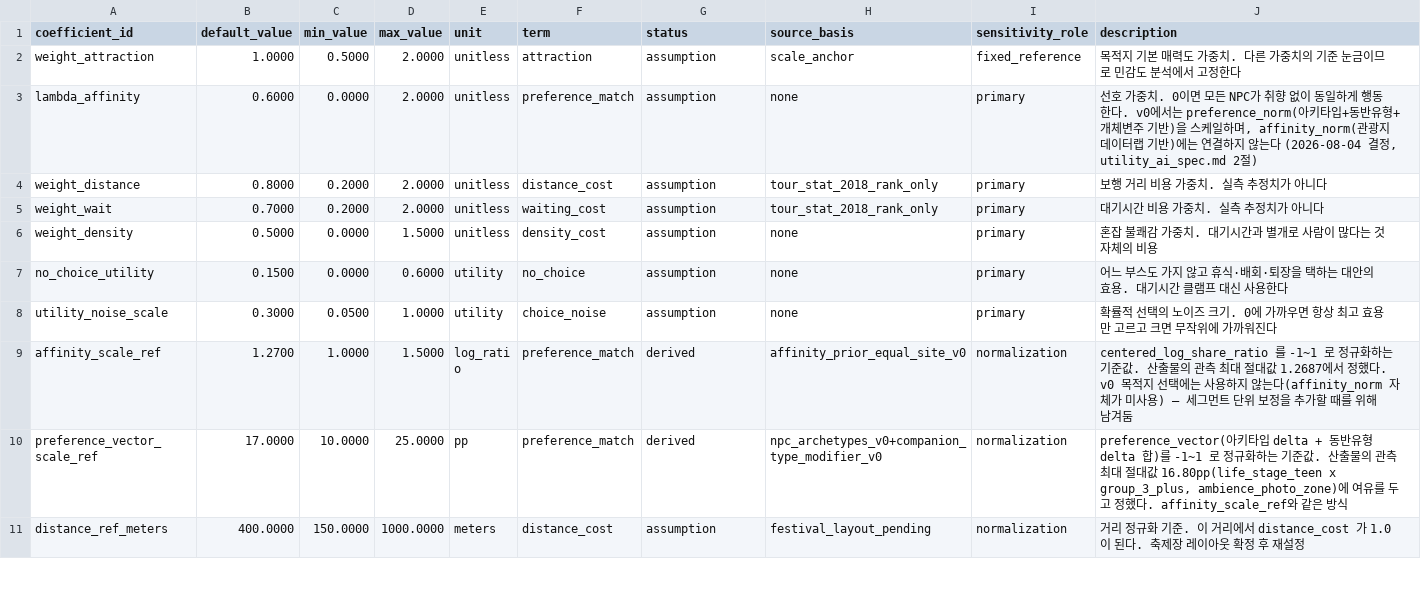
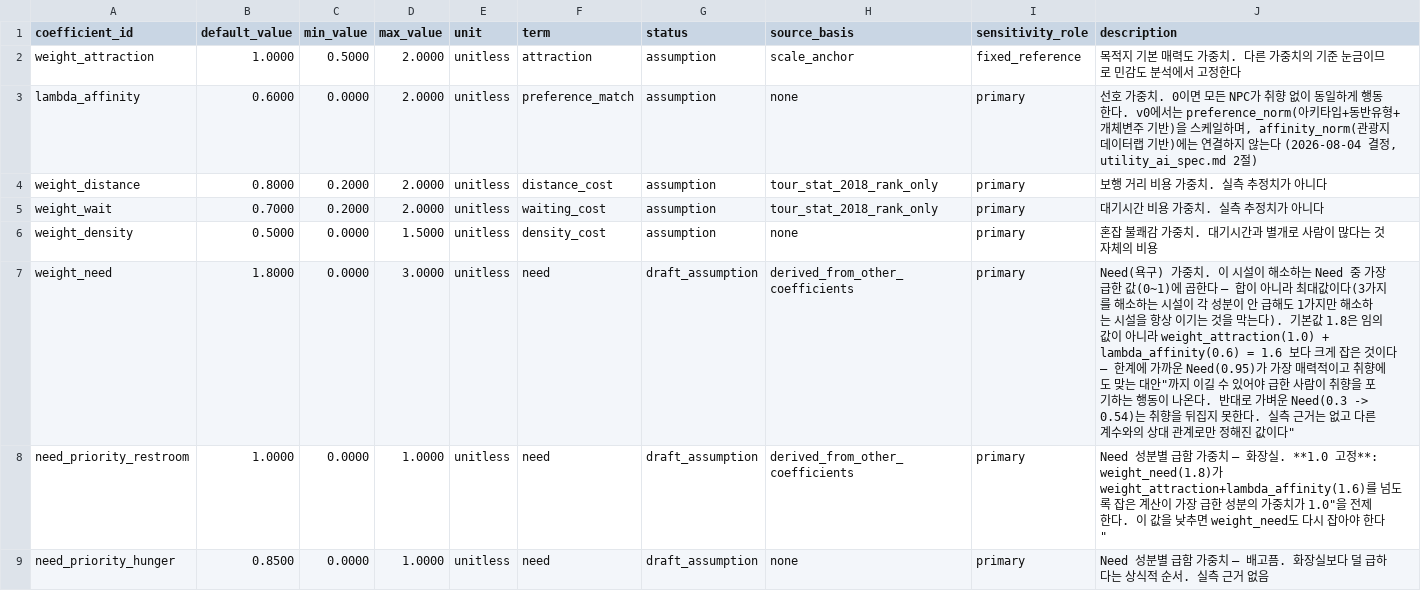
Before and after one commit to Mygarden797/FestaFiesta, a CSV file: data/derived/utility_coefficients_v0.csv, drawn as a sheet; only a part is shown; the shorter side is filled out with more unchanged rows; the diff covers the shown part only.

Commit message:
<김시리>[ADD/FIX] Utility 식에 need 항 추가 + no_choice 행동 분해 + 팀 시설 네이밍 규칙 반영
■ 개체 변주 담당 순수 함수 Resolve()는 crowdai에서 스폰 시 호출 필요 (@정원 요청드림)
   → ResolveWithGroupSharing 추가 + 핸드오프 노트 업데이트
- ResolveWithGroupSharing이 내부에서 Resolve를 두 번 호출한다
- StableAgentId로 개인 특성 4종, GroupId로 walk_speed/stay_duration 2종.
- 같은 그룹은 같은 속도로 걷고 같이 떠난다.

■ 팀 시설 네이밍 규칙 반영
- 컨벤션 위반 시, 시설을 하나당 한 번 Warning 으로 알리는 코드 추가
- Rest의 갈증 해소를 Rest_Cooling으로 좁혔다
- 시설 `혼잡도` 태그는 Utility에서 쓰지 않는다 (density_norm이 이미 런타임 혼잡을 보고 있기 때문)

■ 기존 코드는 시설 재방문을 막는 장치가 없었다. → Need 연결로 해결(아래)

■ Utility 식에 need 항 추가 (utility_ai_spec.md §2)
- 재방문 문제 해결 (주의 : 별도 recency_penalty를 만들면 Need와 이중계산이 된다)
- include 순환 방지 - FFF_NeedReliefFlags를 FF_ZoneSystemBridge.h → FF_NeedState.h로 이동
- Need 계산을 위한 서브시스템 추가

■ 새 계수 8개 (utility_coefficients_v0.csv 20 → 28행, 전부 draft_assumption)
- 공공데이터 근거 없이 상식적인 다른 계수와의 상대 관계로만 정했고 그 사실과 한계를
  public_data_decision_log.md에 남겼다

■ no_choice 행동 분해 및 그룹 단위 처리
- NoChoiceAction을 Wander/Relocate/Leave로 분리
- 체류시간, 연속 no_choice, 혼잡도 기준 우선순위 캐스케이드 적용
- 연속 no_choice에 따른 utility 감쇠 추가
- 그룹 리더 결정 및 행동 상속, 그룹 단위 퇴장 처리
- balking / reneging / jockeying 역할 분리

```diff
--- a/data/derived/utility_coefficients_v0.csv
+++ b/data/derived/utility_coefficients_v0.csv
@@ -6 +6,4 @@ weight_wait,0.7000,0.2000,2.0000,unitless,waiting_cost,assumption,tour_stat_2018
 weight_density,0.5000,0.0000,1.5000,unitless,density_cost,assumption,none,primary,"혼잡 불쾌감 가중치. 대기시간과 별개로 사람이 많다는 것 자체의 비용"
+weight_need,1.8000,0.0000,3.0000,unitless,need,draft_assumption,derived_from_other_coefficients,primary,"Need(욕구) 가중치. 이 시설이 해소하는 Need 중 가장 급한 값(0~1)에 곱한다 — 합이 아니라 최대값이다(3가지를 해소하는 시설이 각 성분이 안 급해도 1가지만 해소하는 시설을 항상 이기는 것을 막는다). 기본값 1.8은 임의값이 아니라 weight_attraction(1.0) + lambda_affinity(0.6) = 1.6 보다 크게 잡은 것이다 — 한계에 가까운 Need(0.95)가 "가장 매력적이고 취향에도 맞는 대안"까지 이길 수 있어야 급한 사람이 취향을 포기하는 행동이 나온다. 반대로 가벼운 Need(0.3 -> 0.54)는 취향을 뒤집지 못한다. 실측 근거는 없고 다른 계수와의 상대 관계로만 정해진 값이다"
+need_priority_restroom,1.0000,0.0000,1.0000,unitless,need,draft_assumption,derived_from_other_coefficients,primary,"Need 성분별 급함 가중치 — 화장실. **1.0 고정**: weight_need(1.8)가 weight_attraction+lambda_affinity(1.6)를 넘도록 잡은 계산이 "가장 급한 성분의 가중치가 1.0"을 전제한다. 이 값을 낮추면 weight_need도 다시 잡아야 한다"
+need_priority_hunger,0.8500,0.0000,1.0000,unitless,need,draft_assumption,none,primary,"Need 성분별 급함 가중치 — 배고픔. 화장실보다 덜 급하다는 상식적 순서. 실측 근거 없음"
```
Also changed, not shown: 5 added rows elsewhere in this file, data/unreal/companion_type_modifier_v0.csv, data/unreal/npc_archetypes_v0.csv, 26 other files.
